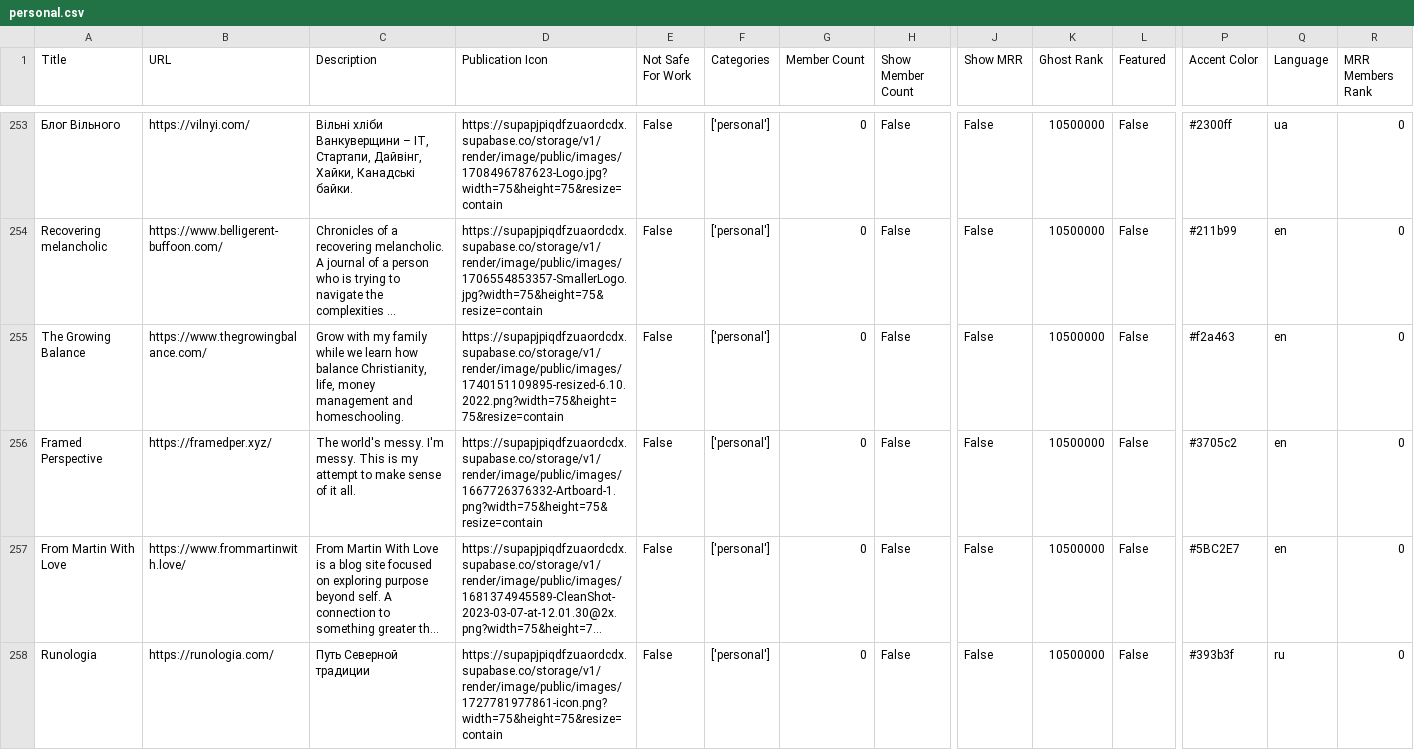
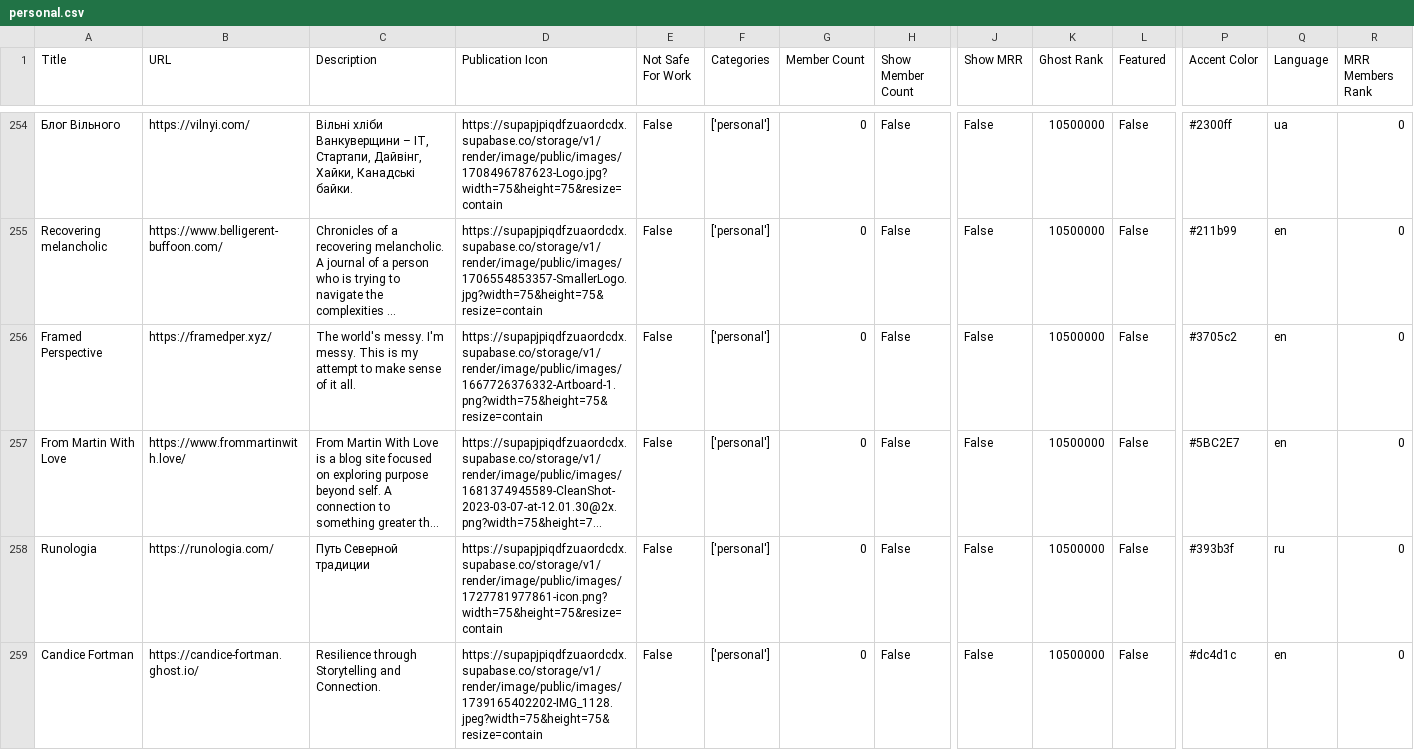
Before and after one commit to TheBoatyMcBoatFace/explore-ghosts, a CSV file: output/personal.csv, drawn as a sheet; only a part is shown, gaps mark what is left out; the shorter side is filled out with more unchanged rows; long unchanged cells end in …; removed rows and columns are numbered as before the commit, all else as after; rows hold the shown columns only; the diff covers the shown part only; the diff names each change by its address in the sheet, - before the commit and + after, or states it on an @@ line.

```diff
--- a/output/personal.csv
+++ b/output/personal.csv
-row 255: The Growing Balance | https://www.thegrowingbalance.com/ | Grow with my family while we learn how balance Christianity, life, money management and homeschooling. | https://supapjpiqdfzuaordcdx.supabase.co/storage/v1/render/image/public/images/1740151109895-resized-6.10.2022.png?width=75&height=75&resize=contain | False | ['personal'] | 0 | False | False | 10500000 | False | #f2a463 | en | 0
```
Also changed, not shown: 3 added rows, 3 removed rows and 51 edited cells elsewhere in this file, output/culture.csv, output/entertainment.csv, 30 other files.
